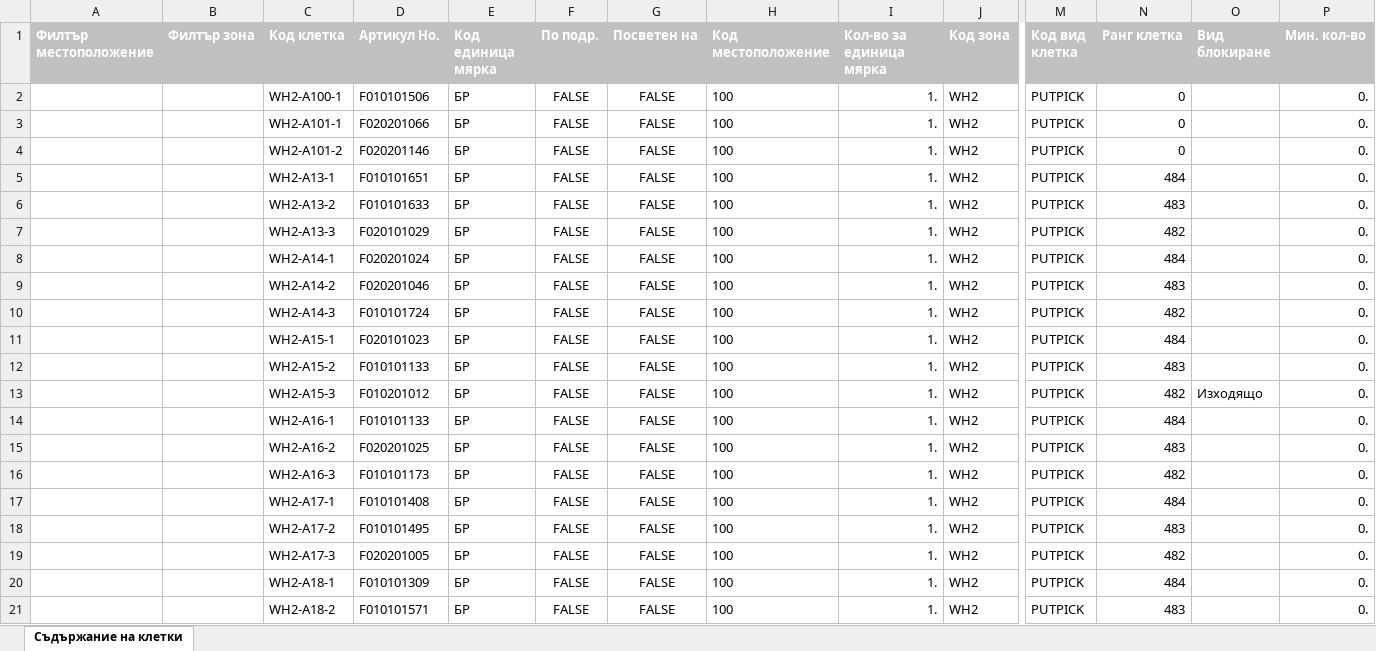
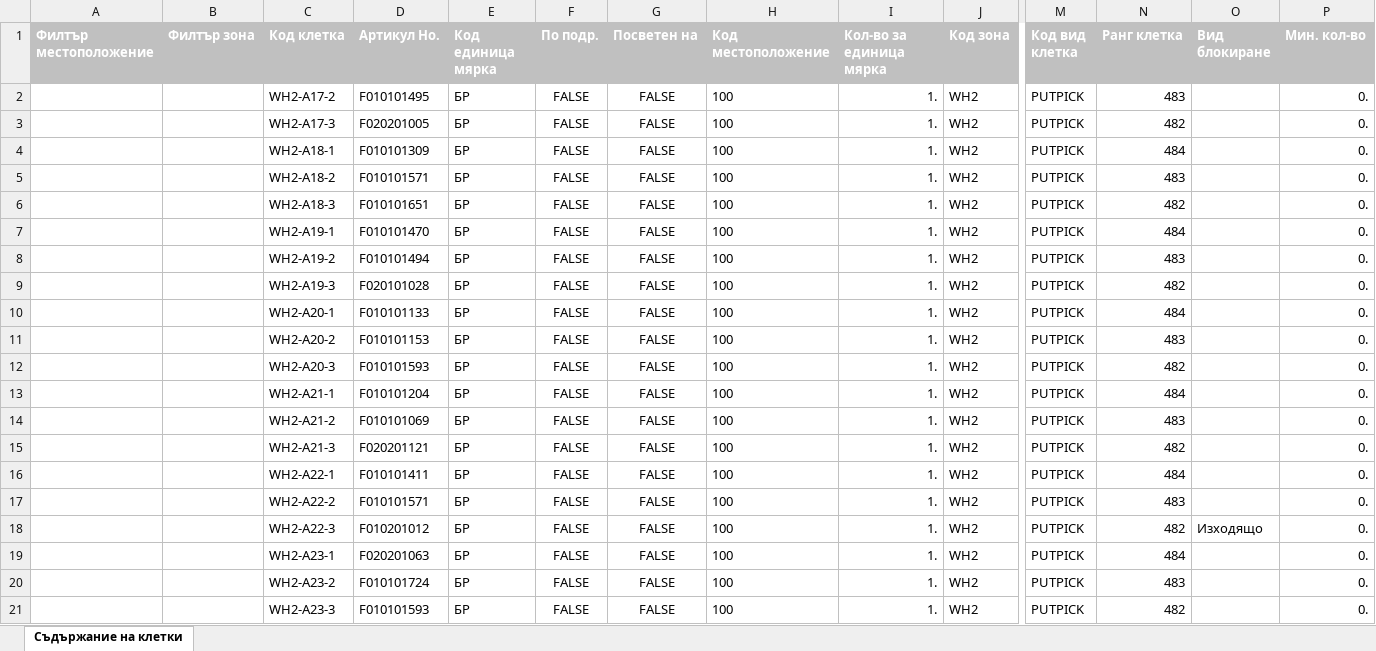
Before and after one commit to RosenCodes20/automatisation_racks, an Excel workbook: racks.xlsx, sheet Съдържание на клетки, drawn as a sheet; only a part is shown, gaps mark what is left out; the shorter side is filled out with more unchanged rows; values as stored, in another font and other column widths than the file's, no borders; charts and pictures and table styles not drawn; rows hold the shown columns only; the diff names each change by its address in the sheet, - before the commit and + after, or states it on an @@ line.

```diff
--- a/racks.xlsx (sheet Съдържание на клетки)
+++ b/racks.xlsx (sheet Съдържание на клетки)
-row 2:  |  | WH2-A100-1 | F010101506 | БР | FALSE | FALSE | 100 | 1. | WH2 | PUTPICK | 0 |  | 0.
-row 3:  |  | WH2-A101-1 | F020201066 | БР | FALSE | FALSE | 100 | 1. | WH2 | PUTPICK | 0 |  | 0.
-row 4:  |  | WH2-A101-2 | F020201146 | БР | FALSE | FALSE | 100 | 1. | WH2 | PUTPICK | 0 |  | 0.
-row 5:  |  | WH2-A13-1 | F010101651 | БР | FALSE | FALSE | 100 | 1. | WH2 | PUTPICK | 484 |  | 0.
-row 6:  |  | WH2-A13-2 | F010101633 | БР | FALSE | FALSE | 100 | 1. | WH2 | PUTPICK | 483 |  | 0.
-row 7:  |  | WH2-A13-3 | F020101029 | БР | FALSE | FALSE | 100 | 1. | WH2 | PUTPICK | 482 |  | 0.
-row 8:  |  | WH2-A14-1 | F020201024 | БР | FALSE | FALSE | 100 | 1. | WH2 | PUTPICK | 484 |  | 0.
-row 9:  |  | WH2-A14-2 | F020201046 | БР | FALSE | FALSE | 100 | 1. | WH2 | PUTPICK | 483 |  | 0.
-row 10:  |  | WH2-A14-3 | F010101724 | БР | FALSE | FALSE | 100 | 1. | WH2 | PUTPICK | 482 |  | 0.
-row 11:  |  | WH2-A15-1 | F020101023 | БР | FALSE | FALSE | 100 | 1. | WH2 | PUTPICK | 484 |  | 0.
-row 12:  |  | WH2-A15-2 | F010101133 | БР | FALSE | FALSE | 100 | 1. | WH2 | PUTPICK | 483 |  | 0.
-row 13:  |  | WH2-A15-3 | F010201012 | БР | FALSE | FALSE | 100 | 1. | WH2 | PUTPICK | 482 | Изходящо | 0.
-row 14:  |  | WH2-A16-1 | F010101133 | БР | FALSE | FALSE | 100 | 1. | WH2 | PUTPICK | 484 |  | 0.
-row 15:  |  | WH2-A16-2 | F020201025 | БР | FALSE | FALSE | 100 | 1. | WH2 | PUTPICK | 483 |  | 0.
-row 16:  |  | WH2-A16-3 | F010101173 | БР | FALSE | FALSE | 100 | 1. | WH2 | PUTPICK | 482 |  | 0.
-row 17:  |  | WH2-A17-1 | F010101408 | БР | FALSE | FALSE | 100 | 1. | WH2 | PUTPICK | 484 |  | 0.
```
Also changed, not shown: 1 other file.
